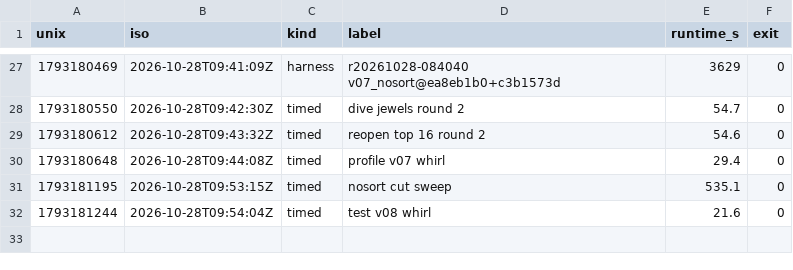
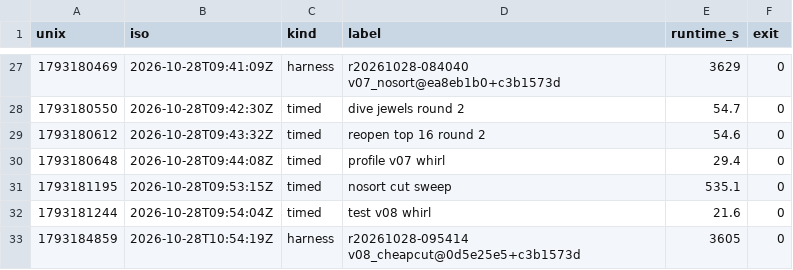
Before and after one commit to E555solver/E555, a CSV file: agent/whirlpool/20261028-0249/runs.csv, drawn as a sheet; only a part is shown, gaps mark what is left out; the diff names each change by its address in the sheet, - before the commit and + after, or states it on an @@ line.

```diff
--- a/agent/whirlpool/20261028-0249/runs.csv
+++ b/agent/whirlpool/20261028-0249/runs.csv
+row 33: 1793184859 | 2026-10-28T10:54:19Z | harness | r20261028-095414 v08_cheapcut@0d5e25e5+c3b1573d | 3605 | 0
```
Also changed, not shown: agent/whirlpool/20261028-0249/harness.csv, 7 other files.
